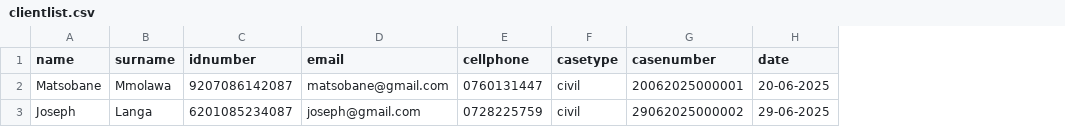
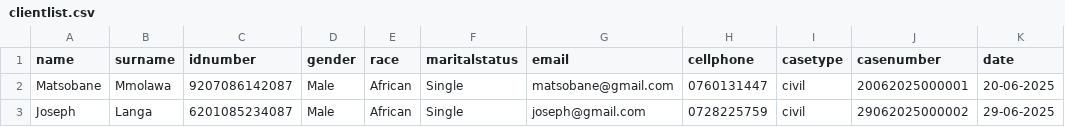
Before and after one commit to MatsobaneJoseph/opencase, a CSV file: clientlist.csv, drawn as a sheet; only a part is shown; the diff names each change by its address in the sheet, - before the commit and + after, or states it on an @@ line.

Commit message:
Update clientlist.csv

```diff
--- a/clientlist.csv
+++ b/clientlist.csv
+column D (gender), rows 2-3: Male | Male
+column E (race), rows 2-3: African | African
+column F (maritalstatus), rows 2-3: Single | Single
```
